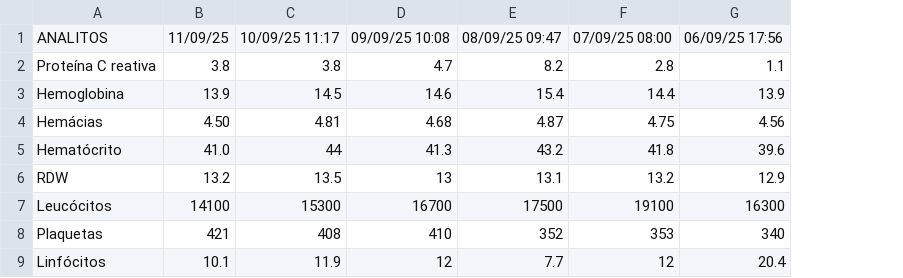
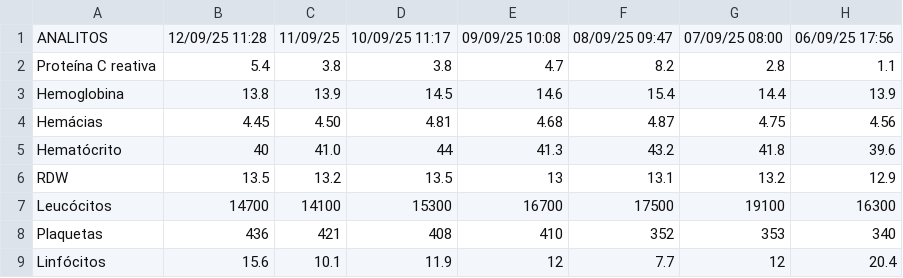
Before and after one commit to ronaldokun/maladie, a CSV file: blood_markers_pivot.csv, drawn as a sheet; only a part is shown; the diff names each change by its address in the sheet, - before the commit and + after, or states it on an @@ line.

Commit message:
Added data from 2025-09-12

```diff
--- a/blood_markers_pivot.csv
+++ b/blood_markers_pivot.csv
+column B, rows 1-9: 12/09/25 11:28 | 5.4 | 13.8 | 4.45 | 40 | 13.5 | 14700 | 436 | 15.6
```
